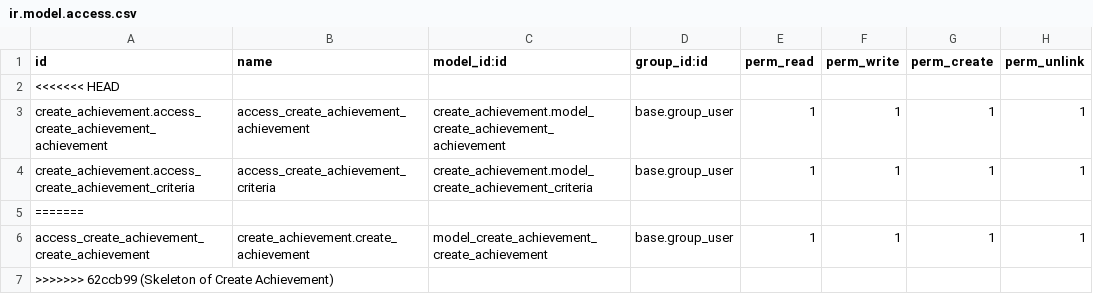
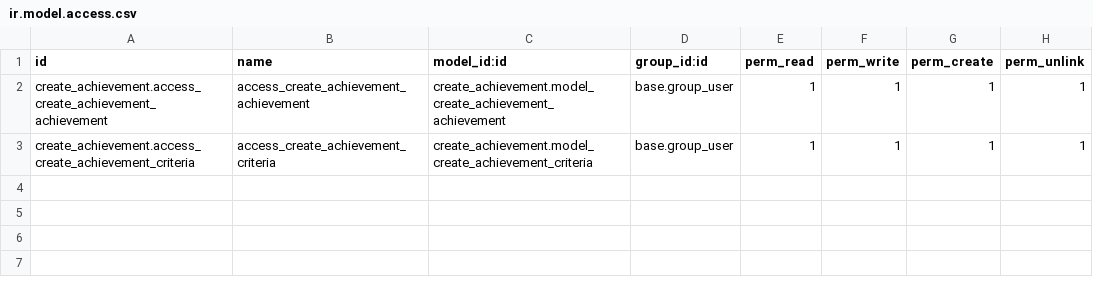
Before and after one commit to Huyshadow/achievement_manage_addons, a CSV file: create_achievement/security/ir.model.access.csv, drawn as a sheet.

```diff
--- a/create_achievement/security/ir.model.access.csv
+++ b/create_achievement/security/ir.model.access.csv
@@ -1,7 +1,3 @@
 id,name,model_id:id,group_id:id,perm_read,perm_write,perm_create,perm_unlink
-<<<<<<< HEAD
 create_achievement.access_create_achievement_achievement,access_create_achievement_achievement,create_achievement.model_create_achievement_achievement,base.group_user,1,1,1,1
 create_achievement.access_create_achievement_criteria,access_create_achievement_criteria,create_achievement.model_create_achievement_criteria,base.group_user,1,1,1,1
-=======
-access_create_achievement_create_achievement,create_achievement.create_achievement,model_create_achievement_create_achievement,base.group_user,1,1,1,1
->>>>>>> 62ccb99 (Skeleton of Create Achievement)
```
Also changed, not shown: 3 other files.
